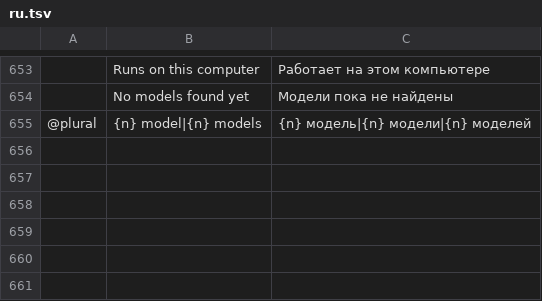
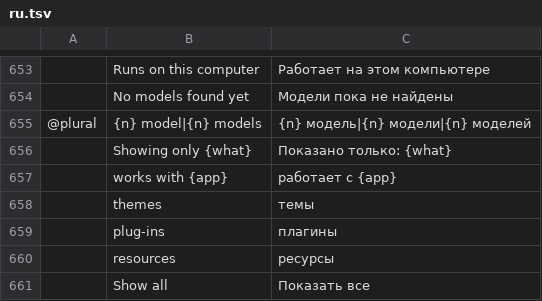
Before and after one commit to storytold/craft-launcher, a TSV file: crates/ui-egui/src/i18n/ru.tsv, drawn as a sheet; only a part is shown, gaps mark what is left out; the diff names each change by its address in the sheet, - before the commit and + after, or states it on an @@ line.

```diff
--- a/crates/ui-egui/src/i18n/ru.tsv
+++ b/crates/ui-egui/src/i18n/ru.tsv
+row 656:  | Showing only {what} | Показано только: {what}
+row 657:  | works with {app} | работает с {app}
+row 658:  | themes | темы
+row 659:  | plug-ins | плагины
+row 660:  | resources | ресурсы
+row 661:  | Show all | Показать все
```
Also changed, not shown: crates/ui-egui/src/i18n/cs.tsv, crates/ui-egui/src/i18n/es.tsv, 16 other files.
